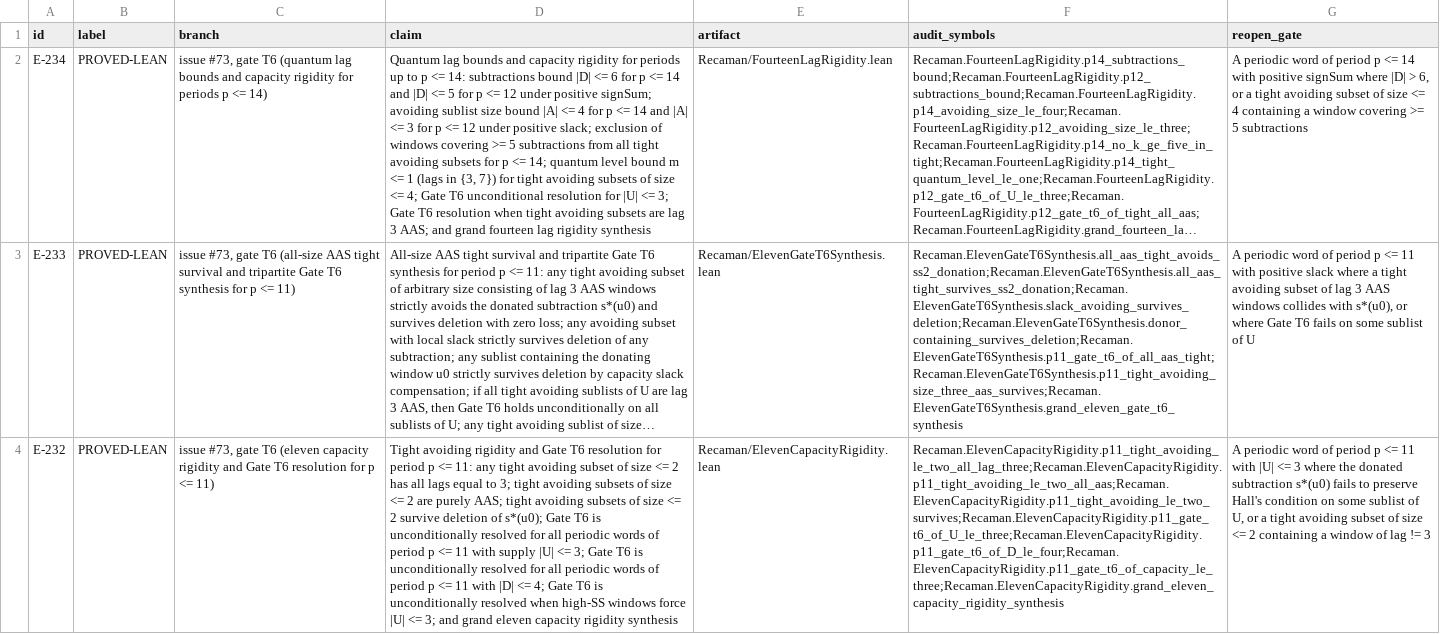
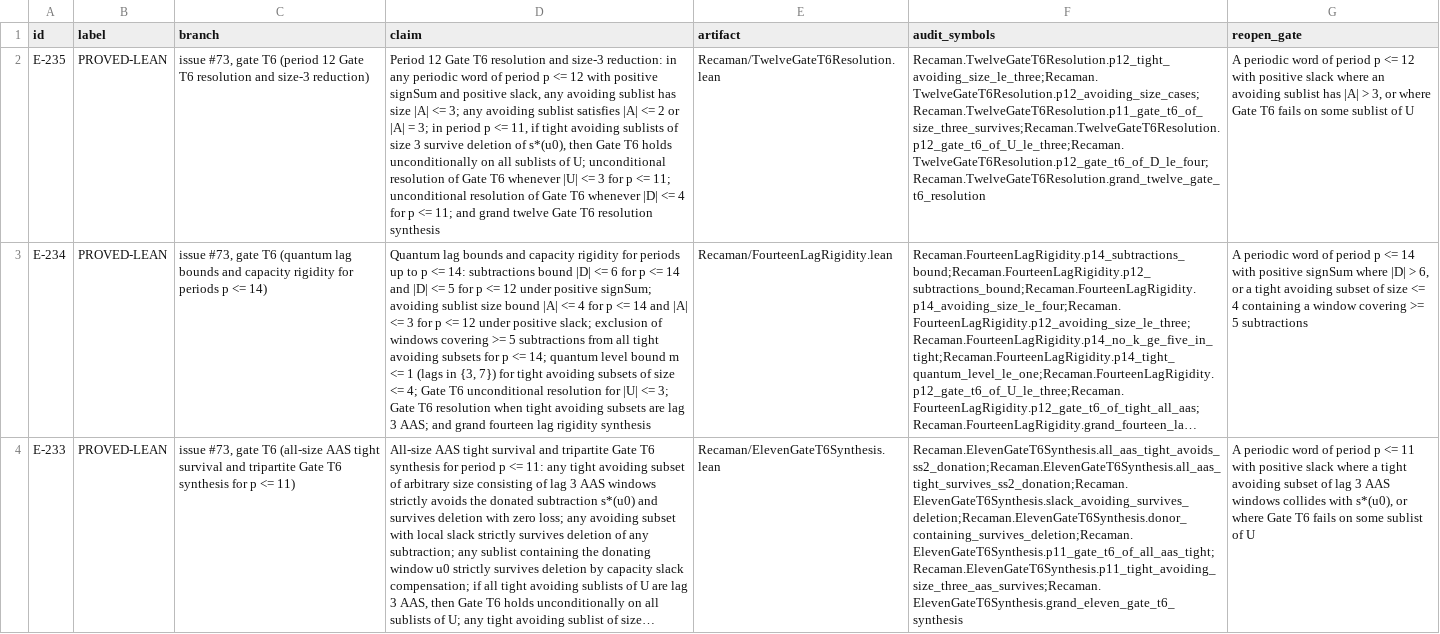
Before and after one commit to hirokidaichi/recaman-lean-research, a TSV file: docs/EVIDENCE_REGISTRY.tsv, drawn as a sheet; only a part is shown; the shorter side is filled out with more unchanged rows; long unchanged cells end in …; the diff names each change by its address in the sheet, - before the commit and + after, or states it on an @@ line.

Commit message:
feat: prove E-235 (period 12 Gate T6 resolution and size-3 reduction)

```diff
--- a/docs/EVIDENCE_REGISTRY.tsv
+++ b/docs/EVIDENCE_REGISTRY.tsv
+row 2: E-235 | PROVED-LEAN | issue #73, gate T6 (period 12 Gate T6 resolution and size-3 reduction) | Period 12 Gate T6 resolution and size-3 reduction: in any periodic word of period p <= 12 with positive signSum and positive slack, any avoiding sublist has size |A| <= 3; any avoiding sublist satisfies |A| <= 2 or |A| = 3; in period p <= 11, if tight avoiding sublists of size 3 survive deletion of s*(u0), then Gate T6 holds unconditionally on all sublists of U; unconditional resolution of Gate T6 whenever |U| <= 3 for p <= 11; unconditional resolution of Gate T6 whenever |D| <= 4 for p <= 11; and grand twelve Gate T6 resolution synthesis | Recaman/TwelveGateT6Resolution.lean | Recaman.TwelveGateT6Resolution.p12_tight_avoiding_size_le_three;Recaman.TwelveGateT6Resolution.p12_avoiding_size_cases;Recaman.TwelveGateT6Resolution.p11_gate_t6_of_size_three_survives;Recaman.TwelveGateT6Resolution.p12_gate_t6_of_U_le_three;Recaman.TwelveGateT6Resolution.p12_gate_t6_of_D_le_four;Recaman.TwelveGateT6Resolution.grand_twelve_gate_t6_resolution | A periodic word of period p <= 12 with positive slack where an avoiding sublist has |A| > 3, or where Gate T6 fails on some sublist of U
```
Also changed, not shown: 5 other files.
